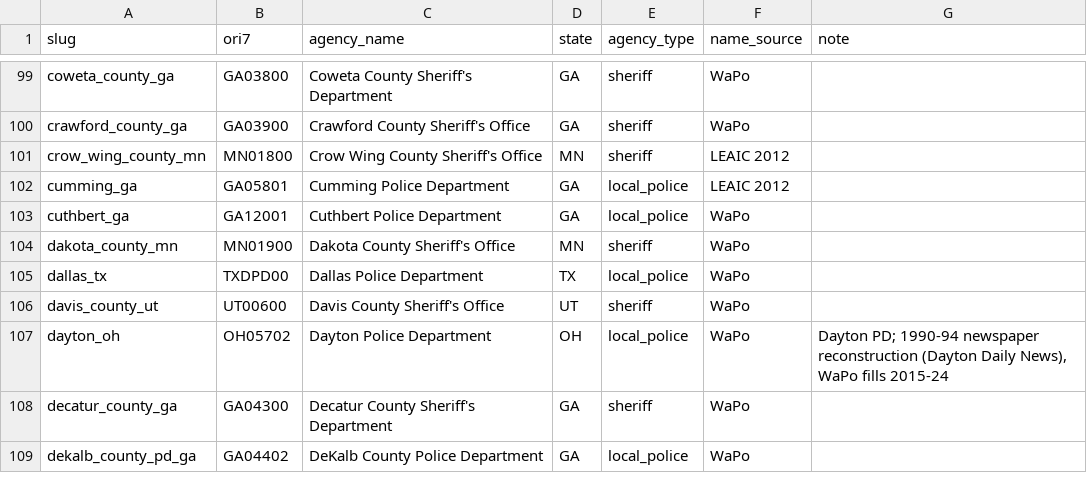
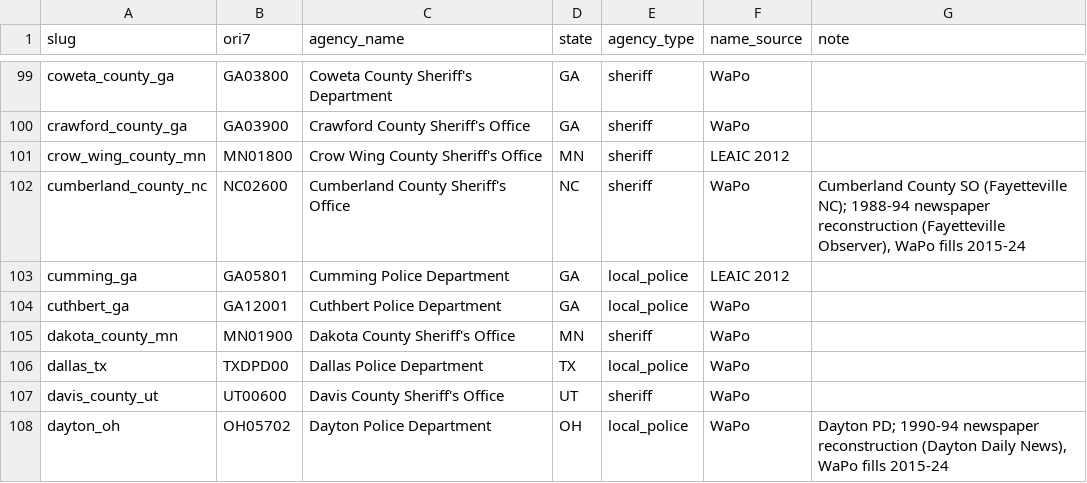
Before and after one commit to jnixy/agency-level-fatal-OIS, a CSV file: data/agency_key.csv, drawn as a sheet; only a part is shown, gaps mark what is left out; the shorter side is filled out with more unchanged rows; the diff names each change by its address in the sheet, - before the commit and + after, or states it on an @@ line.

```diff
--- a/data/agency_key.csv
+++ b/data/agency_key.csv
+row 102: cumberland_county_nc | NC02600 | Cumberland County Sheriff's Office | NC | sheriff | WaPo | Cumberland County SO (Fayetteville NC); 1988-94 newspaper reconstruction (Fayetteville Observer), WaPo fills 2015-24
```
Also changed, not shown: agency-level-fatal-ois.csv, data/clean/nix_agency_year.csv, 21 other files.
